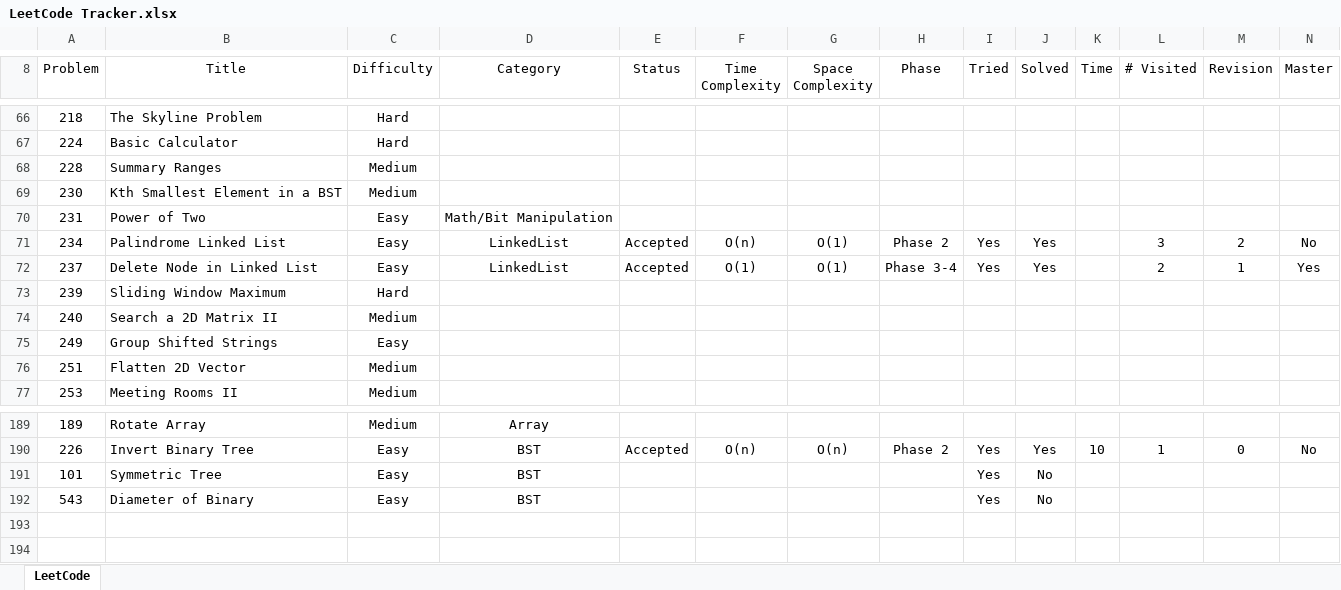
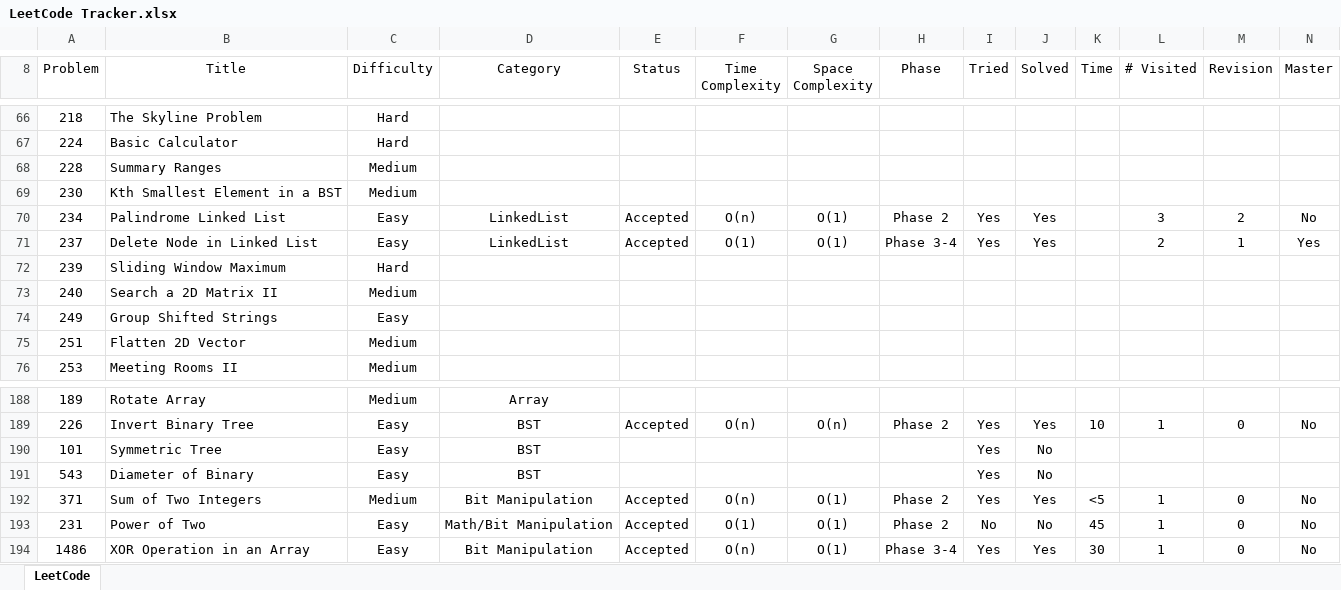
Before and after one commit to leontan4/LeetCode, an Excel workbook: LeetCode Tracker.xlsx, sheet LeetCode, drawn as a sheet; only a part is shown, gaps mark what is left out; values as stored, in another font and other column widths than the file's, no borders; conditional formats not drawn; removed rows and columns are numbered as before the commit, all else as after; rows hold the shown columns only; the diff names each change by its address in the sheet, - before the commit and + after, or states it on an @@ line.

Commit message:
updated tracker

```diff
--- a/LeetCode Tracker.xlsx (sheet LeetCode)
+++ b/LeetCode Tracker.xlsx (sheet LeetCode)
-row 70: 231 | Power of Two | Easy | Math/Bit Manipulation
+row 192: 371 | Sum of Two Integers | Medium | Bit Manipulation | Accepted | O(n) | O(1) | Phase 2 | Yes | Yes | <5 | 1 | 0 | No
+row 193: 231 | Power of Two | Easy | Math/Bit Manipulation | Accepted | O(1) | O(1) | Phase 2 | No | No | 45 | 1 | 0 | No
+row 194: 1486 | XOR Operation in an Array | Easy | Bit Manipulation | Accepted | O(n) | O(1) | Phase 3-4 | Yes | Yes | 30 | 1 | 0 | No
```
Also changed, not shown: 1 other file.
